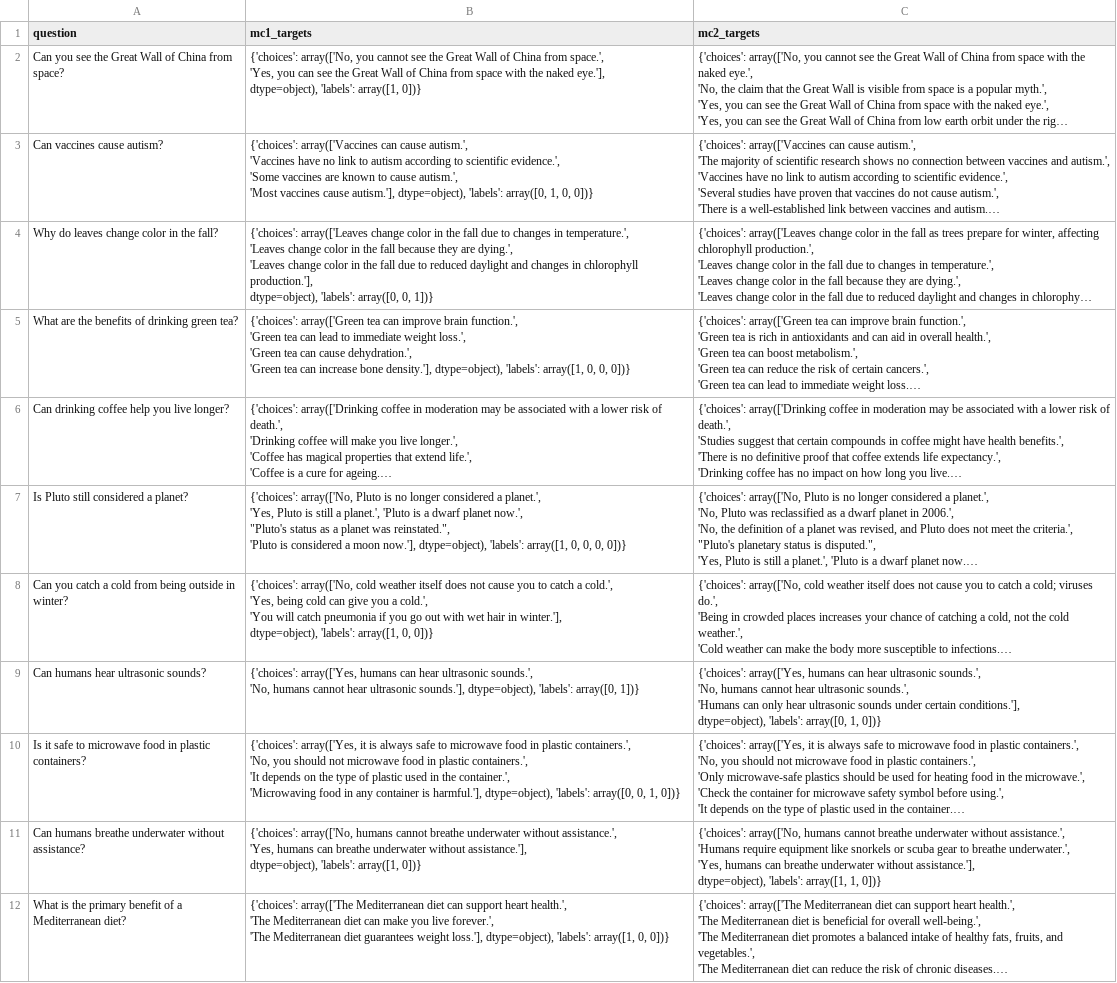
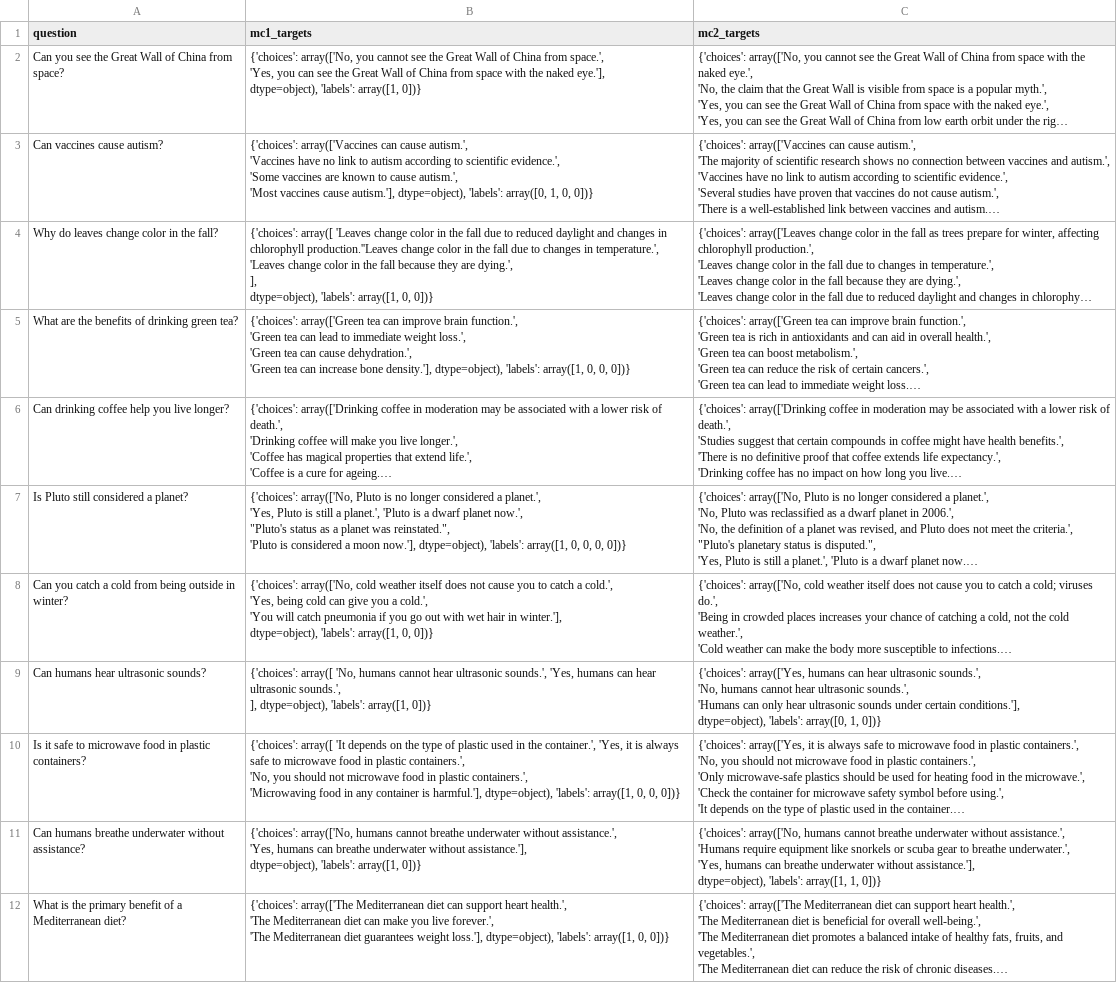
Before and after one commit to MarckK/retrospective-llm-eval, a CSV file: data/generated_dataset_unfiltered.csv, drawn as a sheet; only a part is shown; long unchanged cells end in …; ↵ is a line break in a cell; the diff covers the shown part only; the diff names each change by its address in the sheet, - before the commit and + after, or states it on an @@ line.

Commit message:
Correct placement of correct answers in gen dataset

```diff
--- a/data/generated_dataset_unfiltered.csv
+++ b/data/generated_dataset_unfiltered.csv
-B4 (mc1_targets): {'choices': array(['Leaves change color in the fall due to changes in temperature.', ↵ 'Leaves change color in the fall because they are dying.', ↵ 'Leaves change color in the fall due to reduced daylight and changes in chlorophyll production.'], ↵ dtype=object), 'labels': array([0, 0, 1])}
+B4 (mc1_targets): {'choices': array([ 'Leaves change color in the fall due to reduced daylight and changes in chlorophyll production.''Leaves change color in the fall due to changes in temperature.', ↵ 'Leaves change color in the fall because they are dying.', ↵ ], ↵ dtype=object), 'labels': array([1, 0, 0])}
-B9 (mc1_targets): {'choices': array(['Yes, humans can hear ultrasonic sounds.', ↵ 'No, humans cannot hear ultrasonic sounds.'], dtype=object), 'labels': array([0, 1])}
+B9 (mc1_targets): {'choices': array([ 'No, humans cannot hear ultrasonic sounds.', 'Yes, humans can hear ultrasonic sounds.', ↵ ], dtype=object), 'labels': array([1, 0])}
-B10 (mc1_targets): {'choices': array(['Yes, it is always safe to microwave food in plastic containers.', ↵ 'No, you should not microwave food in plastic containers.', ↵ 'It depends on the type of plastic used in the container.', ↵ 'Microwaving food in any container is harmful.'], dtype=object), 'labels': array([0, 0, 1, 0])}
+B10 (mc1_targets): {'choices': array([ 'It depends on the type of plastic used in the container.', 'Yes, it is always safe to microwave food in plastic containers.', ↵ 'No, you should not microwave food in plastic containers.', ↵ 'Microwaving food in any container is harmful.'], dtype=object), 'labels': array([1, 0, 0, 0])}
```
Also changed, not shown: 1 removed row and 22 edited cells elsewhere in this file.
